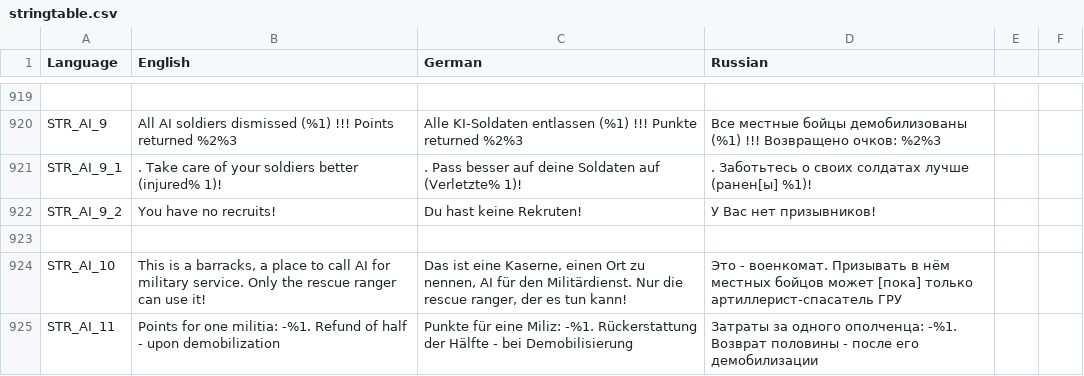
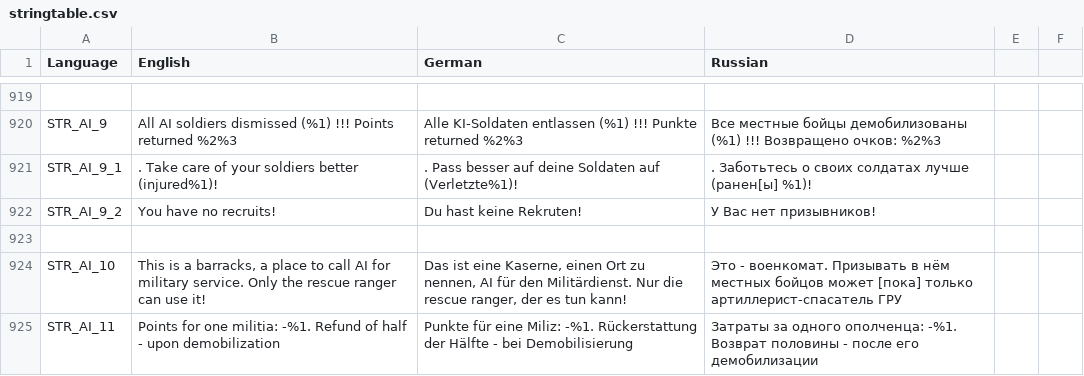
Before and after one commit to sygsky/Domination-for-Red-Engineers-server, a CSV file: stringtable.csv, drawn as a sheet; only a part is shown, gaps mark what is left out; the diff covers the shown part only; the diff names each change by its address in the sheet, - before the commit and + after, or states it on an @@ line.

```diff
--- a/stringtable.csv
+++ b/stringtable.csv
-B921 (English): …soldiers better (injured% 1)!
+B921 (English): …soldiers better (injured%1)!
-C921 (German): …Soldaten auf (Verletzte% 1)!
+C921 (German): …Soldaten auf (Verletzte%1)!
```
Also changed, not shown: 6 added rows and 3 edited cells elsewhere in this file, 3 other files.
